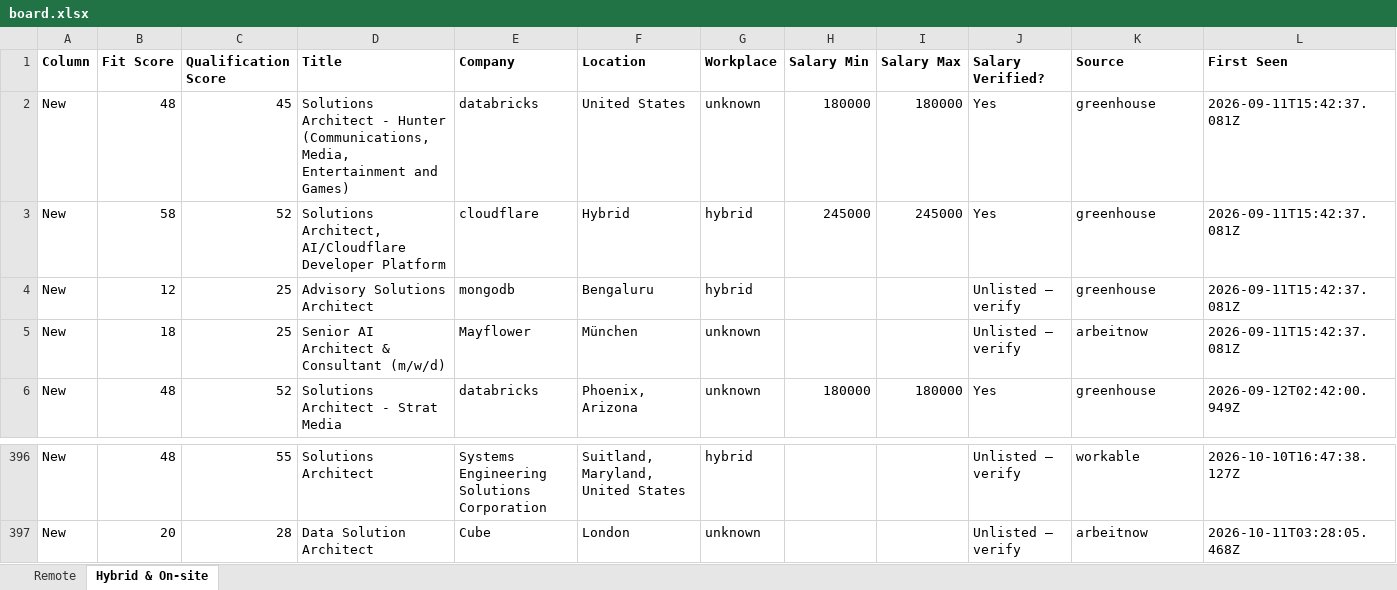
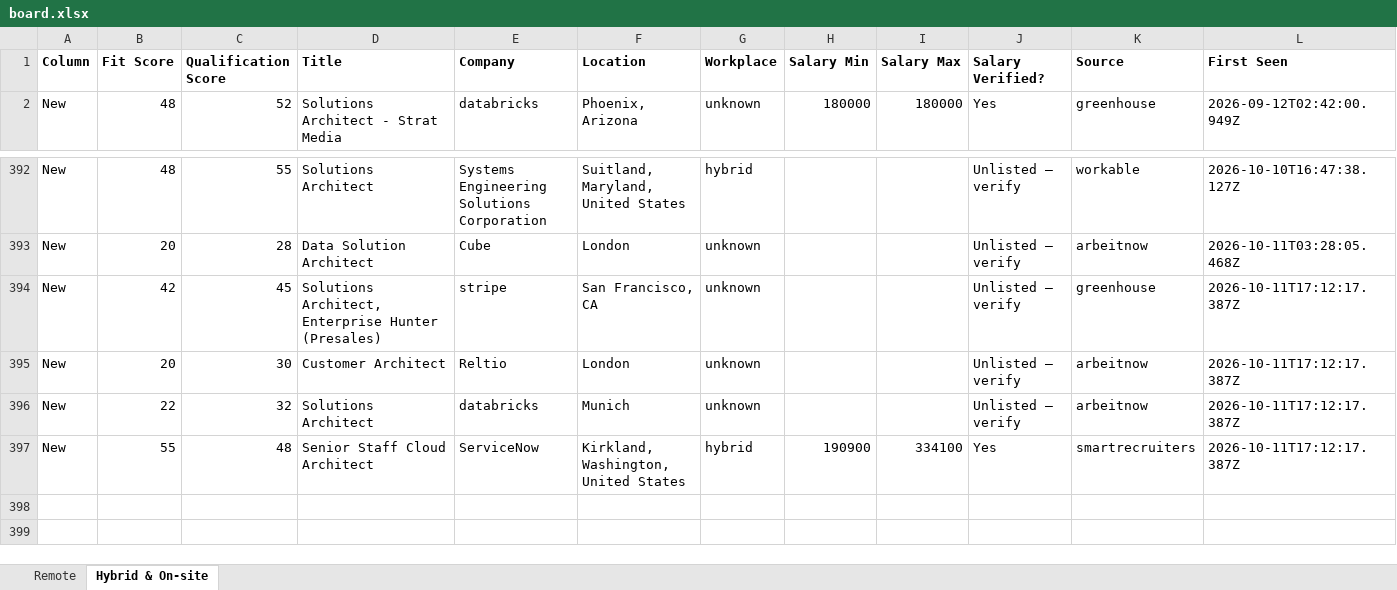
Before and after one commit to naijadamus/goodfela.com, an Excel workbook: hunt/board.xlsx, sheet Hybrid & On-site, drawn as a sheet; only a part is shown, gaps mark what is left out; values as stored, in another font and other column widths than the file's, no borders; removed rows and columns are numbered as before the commit, all else as after; rows hold the shown columns only; the diff names each change by its address in the sheet, - before the commit and + after, or states it on an @@ line.

```diff
--- a/hunt/board.xlsx (sheet Hybrid & On-site)
+++ b/hunt/board.xlsx (sheet Hybrid & On-site)
-row 2: New | 48 | 45 | Solutions Architect - Hunter (Communications, Media, Entertainment and Games) | databricks | United States | unknown | 180000 | 180000 | Yes | greenhouse | 2026-09-11T15:42:37.081Z
-row 3: New | 58 | 52 | Solutions Architect, AI/Cloudflare Developer Platform | cloudflare | Hybrid | hybrid | 245000 | 245000 | Yes | greenhouse | 2026-09-11T15:42:37.081Z
-row 4: New | 12 | 25 | Advisory Solutions Architect | mongodb | Bengaluru | hybrid |  |  | Unlisted — verify | greenhouse | 2026-09-11T15:42:37.081Z
-row 5: New | 18 | 25 | Senior AI Architect & Consultant (m/w/d) | Mayflower | München | unknown |  |  | Unlisted — verify | arbeitnow | 2026-09-11T15:42:37.081Z
+row 394: New | 42 | 45 | Solutions Architect, Enterprise Hunter (Presales) | stripe | San Francisco, CA | unknown |  |  | Unlisted — verify | greenhouse | 2026-10-11T17:12:17.387Z
+row 395: New | 20 | 30 | Customer Architect | Reltio | London | unknown |  |  | Unlisted — verify | arbeitnow | 2026-10-11T17:12:17.387Z
+row 396: New | 22 | 32 | Solutions Architect | databricks | Munich | unknown |  |  | Unlisted — verify | arbeitnow | 2026-10-11T17:12:17.387Z
+row 397: New | 55 | 48 | Senior Staff Cloud Architect | ServiceNow | Kirkland, Washington, United States | hybrid | 190900 | 334100 | Yes | smartrecruiters | 2026-10-11T17:12:17.387Z
```
Also changed, not shown: sheet Remote, 1 other file.
